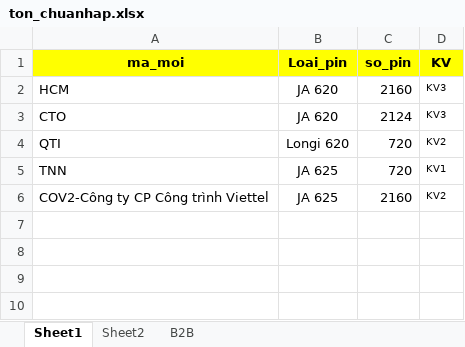
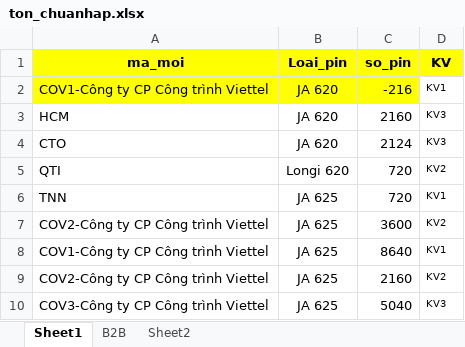
Before and after one commit to Nhunggg1612/dashboard_tonkho_tampin, an Excel workbook: data/ton_chuanhap.xlsx, sheet Sheet1, drawn as a sheet; values as stored, in another font and other column widths than the file's, no borders; the diff names each change by its address in the sheet, - before the commit and + after, or states it on an @@ line.

```diff
--- a/data/ton_chuanhap.xlsx (sheet Sheet1)
+++ b/data/ton_chuanhap.xlsx (sheet Sheet1)
@@ sheet tab order changed: Sheet1 | B2B | Sheet2 @@
+row 2: COV1-Công ty CP Công trình Viettel | JA 620 | -216 | KV1
+row 7: COV2-Công ty CP Công trình Viettel | JA 625 | 3600 | KV2
+row 8: COV1-Công ty CP Công trình Viettel | JA 625 | 8640 | KV1
+row 10: COV3-Công ty CP Công trình Viettel | JA 625 | 5040 | KV3
```
Also changed, not shown: sheet B2B, data/nv_aio_bc.xlsx, data/ton_di_duong_bc.xlsx, 8 other files.
